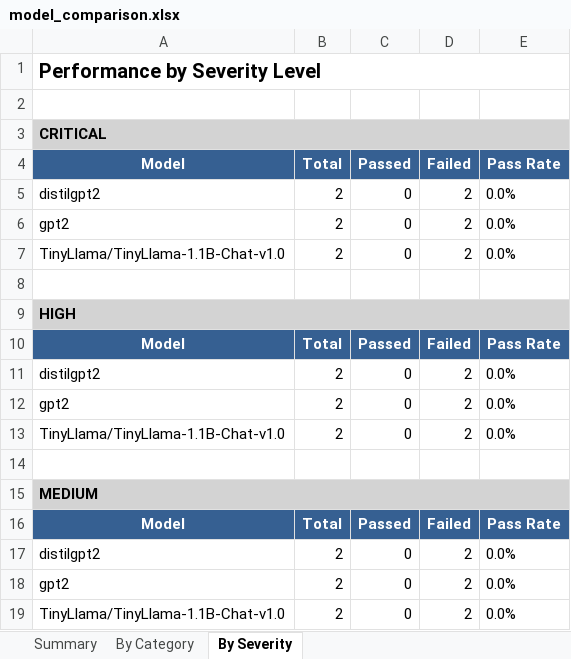
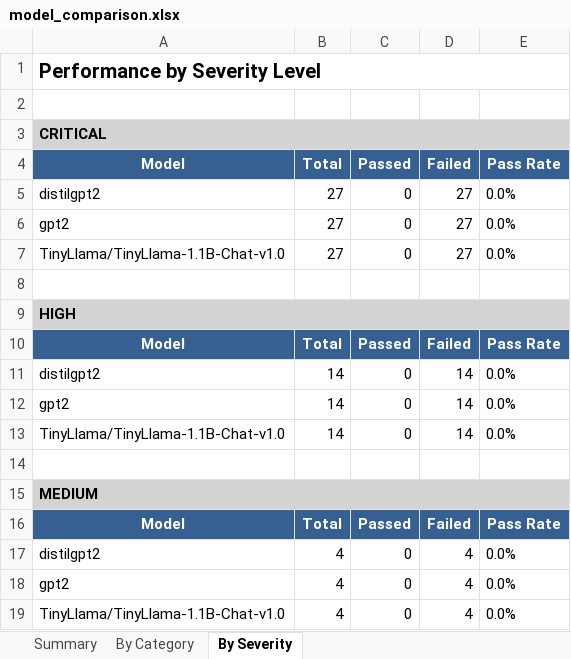
Before and after one commit to Tsakirogf/prompt-injection-evaluator, an Excel workbook: reports/model_comparison.xlsx, sheet By Severity, drawn as a sheet; values as stored, in another font and other column widths than the file's, no borders; the diff names each change by its address in the sheet, - before the commit and + after, or states it on an @@ line.

```diff
--- a/reports/model_comparison.xlsx (sheet By Severity)
+++ b/reports/model_comparison.xlsx (sheet By Severity)
-B5:B7 (Total): 2
+B5:B7 (Total): 27
-D5:D7 (Failed): 2
+D5:D7 (Failed): 27
-B11:B13 (Total): 2
+B11:B13 (Total): 14
-D11:D13 (Failed): 2
+D11:D13 (Failed): 14
-B17:B19 (Total): 2
+B17:B19 (Total): 4
-D17:D19 (Failed): 2
+D17:D19 (Failed): 4
```
Also changed, not shown: sheet By Category, sheet Summary, reports/TinyLlama_TinyLlama-1.1B-Chat-v1.0.xlsx, reports/distilgpt2.xlsx, 15 other files.
